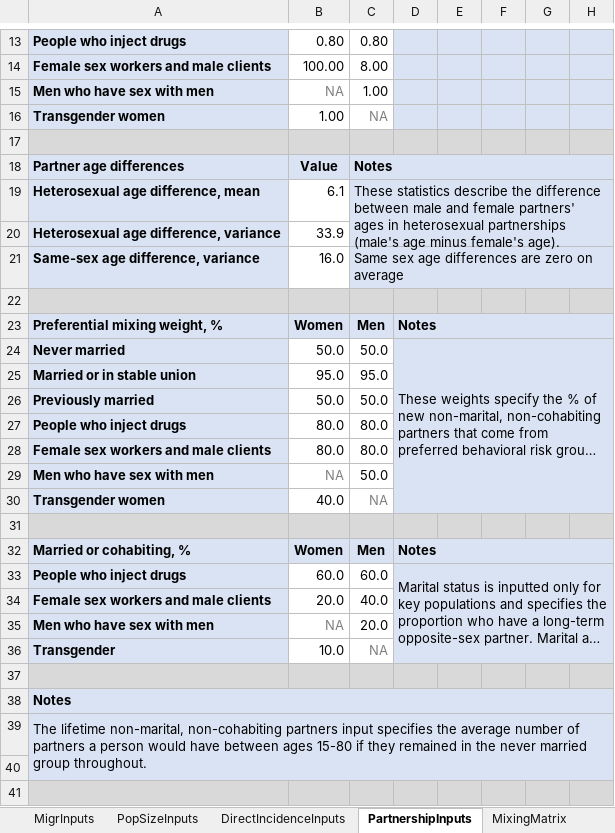
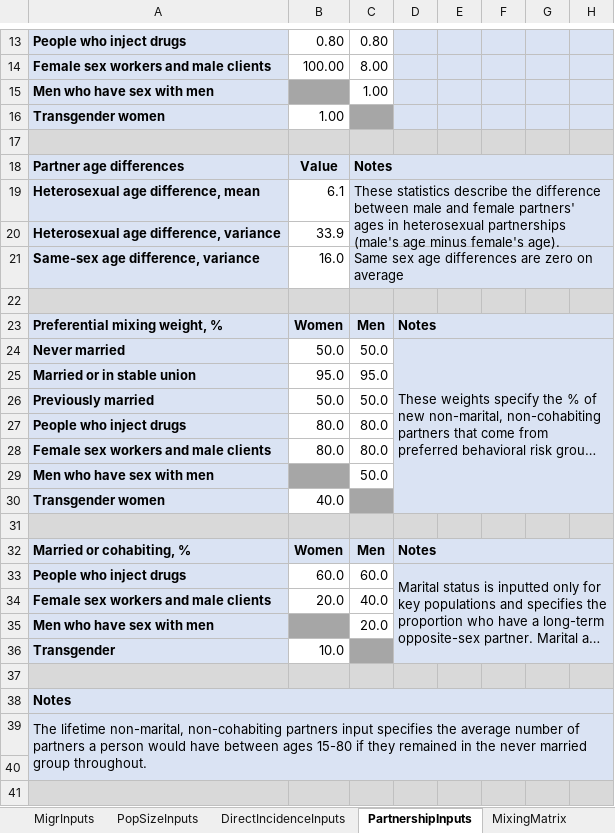
Before and after one commit to rlglaubius/GoalsARMPython, an Excel workbook: inputs/example-inputs.xlsx, sheet PartnershipInputs, drawn as a sheet; only a part is shown, gaps mark what is left out; long unchanged cells end in …; values as stored, in another font and other column widths than the file's, no borders; charts and pictures not drawn; the diff names each change by its address in the sheet, - before the commit and + after, or states it on an @@ line.

Commit message:
Partnership rates for transgender women were not initialized correctly. This has been fixed. A couple unused cells in example-inputs.xlsx had "NA" entered. These have been cleared (and colored grey) because openpyxl threw an error when parsing these when numeric inputs were expected.

```diff
--- a/inputs/example-inputs.xlsx (sheet PartnershipInputs)
+++ b/inputs/example-inputs.xlsx (sheet PartnershipInputs)
-B15: NA
+B15: (empty)
-B15 fill: none
+B15 fill: #A6A6A6
-C16: NA
+C16: (empty)
-C16 fill: none
+C16 fill: #A6A6A6
-B29: NA
+B29: (empty)
-B29 fill: none
+B29 fill: #A6A6A6
-C30: NA
+C30: (empty)
-C30 fill: none
+C30 fill: #A6A6A6
-B35: NA
+B35: (empty)
-B35 fill: none
+B35 fill: #A6A6A6
-C36: NA
+C36: (empty)
-C36 fill: none
+C36 fill: #A6A6A6
```
Also changed, not shown: sheet Config, 3 other files.
